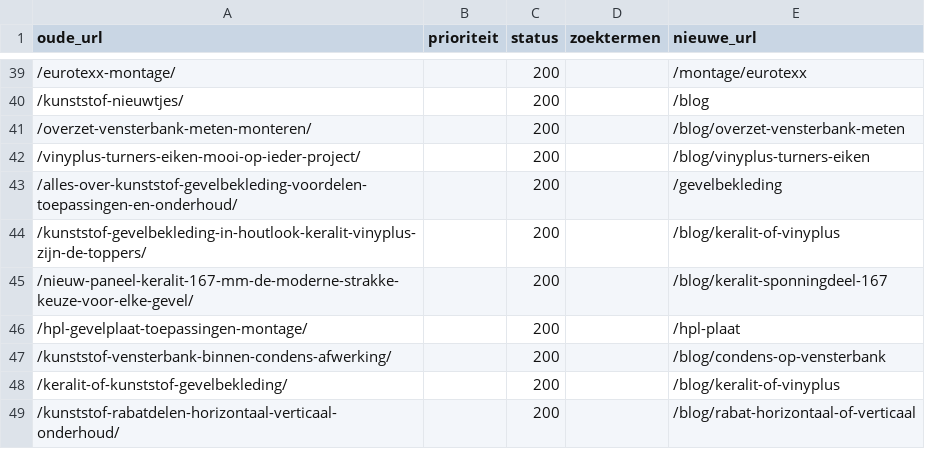
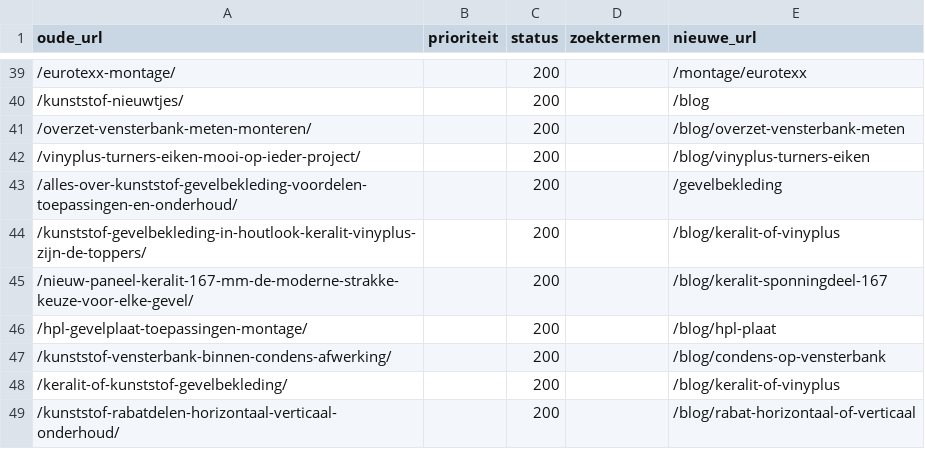
Before and after one commit to RubenPouw/kunststof-gevel-website, a CSV file: docs/redirectkaart.csv, drawn as a sheet; only a part is shown, gaps mark what is left out.

```diff
--- a/docs/redirectkaart.csv
+++ b/docs/redirectkaart.csv
@@ -45,3 +45,3 @@ oude_url,prioriteit,status,zoektermen,nieuwe_url
 /nieuw-paneel-keralit-167-mm-de-moderne-strakke-keuze-voor-elke-gevel/,,200,,/blog/keralit-sponningdeel-167
-/hpl-gevelplaat-toepassingen-montage/,,200,,/hpl-plaat
+/hpl-gevelplaat-toepassingen-montage/,,200,,/blog/hpl-plaat
 /kunststof-vensterbank-binnen-condens-afwerking/,,200,,/blog/condens-op-vensterbank
```
Also changed, not shown: data/seo/redirects.csv, 2 other files.
